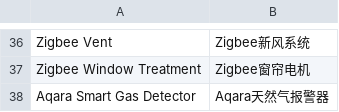
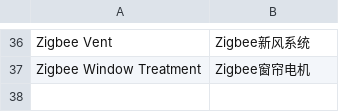
Before and after one commit to SmartThingsCommunity/SmartThingsEdgeDrivers, a CSV file: tools/localizations/cn.csv, drawn as a sheet; only a part is shown, gaps mark what is left out.

Commit message:
Update PR

```diff
--- a/tools/localizations/cn.csv
+++ b/tools/localizations/cn.csv
@@ -37,2 +37 @@ Zigbee Vent,Zigbee新风系统
 Zigbee Window Treatment,Zigbee窗帘电机
-Aqara Smart Gas Detector,Aqara天然气报警器
```
